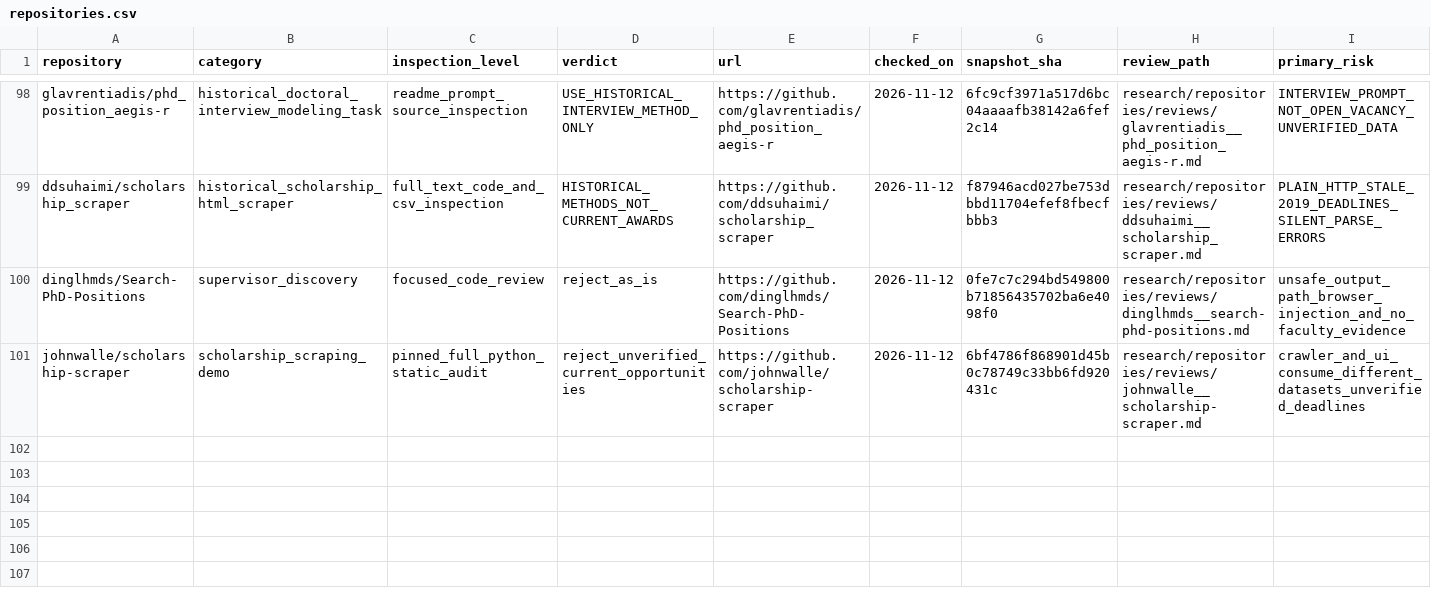
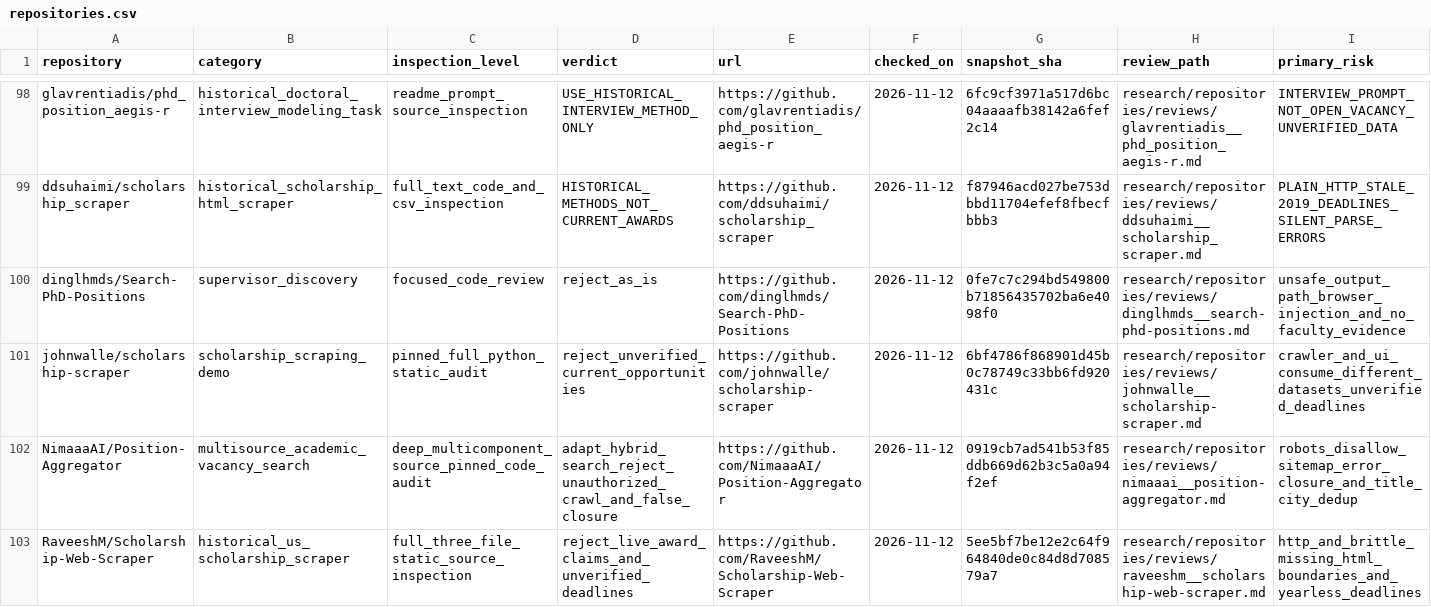
Before and after one commit to Armanasq/phd_application, a CSV file: data/repositories.csv, drawn as a sheet; only a part is shown, gaps mark what is left out; rows hold the shown columns only; the diff names each change by its address in the sheet, - before the commit and + after, or states it on an @@ line.

Commit message:
research: record two source-pinned vacancy and scholarship systems

```diff
--- a/data/repositories.csv
+++ b/data/repositories.csv
+row 102: NimaaaAI/Position-Aggregator | multisource_academic_vacancy_search | deep_multicomponent_source_pinned_code_audit | adapt_hybrid_search_reject_unauthorized_crawl_and_false_closure | https://github.com/NimaaaAI/Position-Aggregator | 2026-11-12 | 0919cb7ad541b53f85ddb669d62b3c5a0a94f2ef | research/repositories/reviews/nimaaai__position-aggregator.md | robots_disallow_sitemap_error_closure_and_title_city_dedup
+row 103: RaveeshM/Scholarship-Web-Scraper | historical_us_scholarship_scraper | full_three_file_static_source_inspection | reject_live_award_claims_and_unverified_deadlines | https://github.com/RaveeshM/Scholarship-Web-Scraper | 2026-11-12 | 5ee5bf7be12e2c64f964840de0c84d8d708579a7 | research/repositories/reviews/raveeshm__scholarship-web-scraper.md | http_and_brittle_missing_html_boundaries_and_yearless_deadlines
```
